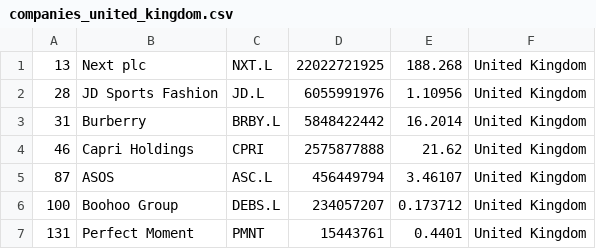
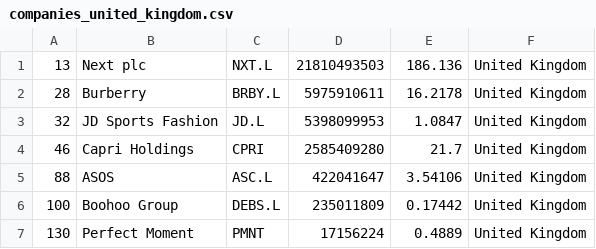
Before and after one commit to Abrahanq/merida-june-6-2024, a CSV file: companies_united_kingdom.csv, drawn as a sheet.

```diff
--- a/companies_united_kingdom.csv
+++ b/companies_united_kingdom.csv
@@ -1,7 +1,7 @@
-"13","Next plc","NXT.L","22022721925","188.268","United Kingdom"
-"28","JD Sports Fashion","JD.L","6055991976","1.10956","United Kingdom"
-"31","Burberry","BRBY.L","5848422442","16.2014","United Kingdom"
-"46","Capri Holdings","CPRI","2575877888","21.62","United Kingdom"
-"87","ASOS","ASC.L","456449794","3.46107","United Kingdom"
-"100","Boohoo Group","DEBS.L","234057207","0.173712","United Kingdom"
-"131","Perfect Moment","PMNT","15443761","0.4401","United Kingdom"
+"13","Next plc","NXT.L","21810493503","186.136","United Kingdom"
+"28","Burberry","BRBY.L","5975910611","16.2178","United Kingdom"
+"32","JD Sports Fashion","JD.L","5398099953","1.0847","United Kingdom"
+"46","Capri Holdings","CPRI","2585409280","21.7","United Kingdom"
+"88","ASOS","ASC.L","422041647","3.54106","United Kingdom"
+"100","Boohoo Group","DEBS.L","235011809","0.17442","United Kingdom"
+"130","Perfect Moment","PMNT","17156224","0.4889","United Kingdom"
```
Also changed, not shown: companies-all.csv, companies_france.csv, 1 other file.
